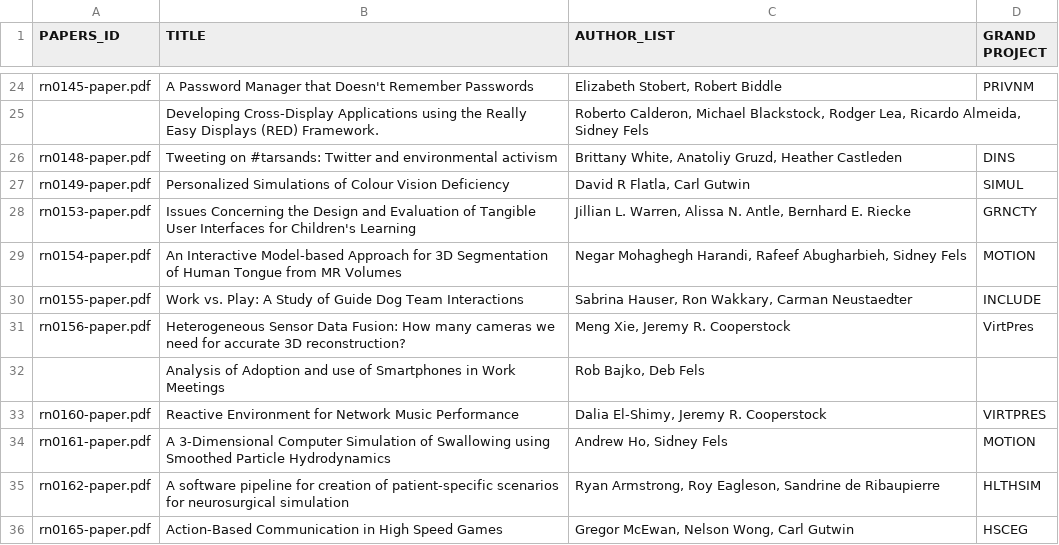
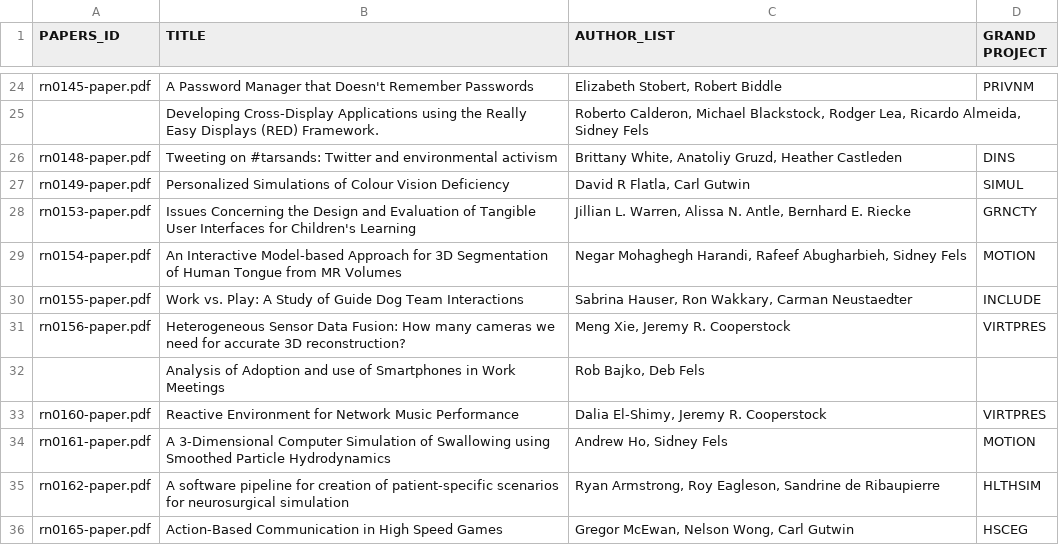
Before and after one commit to UniversityOfAlberta/GrandForum, a CSV file: maintenance/conference_materials/csv/2013/rnotes.csv, drawn as a sheet; only a part is shown, gaps mark what is left out.

Commit message:
-Updated the conference importing
Former-commit-id: ee916b6c44558e648b228a412fa29239c07c9f1e

```diff
--- a/maintenance/conference_materials/csv/2013/rnotes.csv
+++ b/maintenance/conference_materials/csv/2013/rnotes.csv
@@ -30,3 +30,3 @@
 "rn0155-paper.pdf","Work vs. Play: A Study of Guide Dog Team Interactions","Sabrina Hauser, Ron Wakkary, Carman Neustaedter","INCLUDE"
-"rn0156-paper.pdf","Heterogeneous Sensor Data Fusion:  How many cameras we need  for accurate 3D reconstruction?","Meng Xie, Jeremy R. Cooperstock","VirtPres"
+"rn0156-paper.pdf","Heterogeneous Sensor Data Fusion:  How many cameras we need  for accurate 3D reconstruction?","Meng Xie, Jeremy R. Cooperstock","VIRTPRES"
 ,"Analysis of Adoption and use of Smartphones in Work Meetings","Rob Bajko, Deb Fels",
```
Also changed, not shown: 10 other files.
